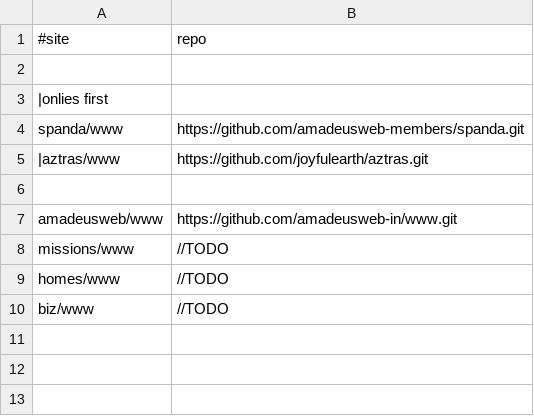
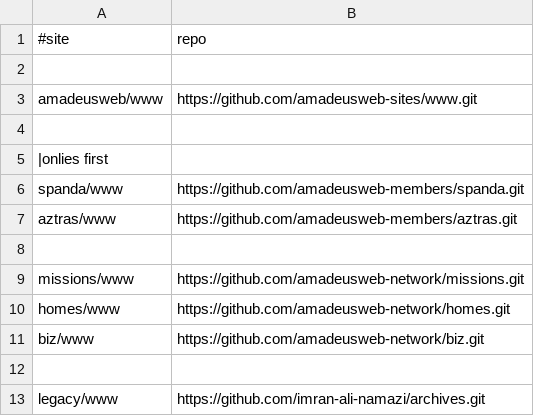
Before and after one commit to amadeusweb-network/spring, a TSV file: data/domains.tsv, drawn as a sheet.

```diff
--- a/data/domains.tsv
+++ b/data/domains.tsv
@@ -2,9 +2,12 @@
 
+amadeusweb/www	https://github.com/amadeusweb-sites/www.git
+
 |onlies first
 spanda/www	https://github.com/amadeusweb-members/spanda.git
-|aztras/www	https://github.com/joyfulearth/aztras.git
+aztras/www	https://github.com/amadeusweb-members/aztras.git
 
-amadeusweb/www	https://github.com/amadeusweb-in/www.git
-missions/www	//TODO
-homes/www	//TODO
-biz/www	//TODO
+missions/www	https://github.com/amadeusweb-network/missions.git
+homes/www	https://github.com/amadeusweb-network/homes.git
+biz/www	https://github.com/amadeusweb-network/biz.git
+
+legacy/www	https://github.com/imran-ali-namazi/archives.git
```
Also changed, not shown: 12 other files.
